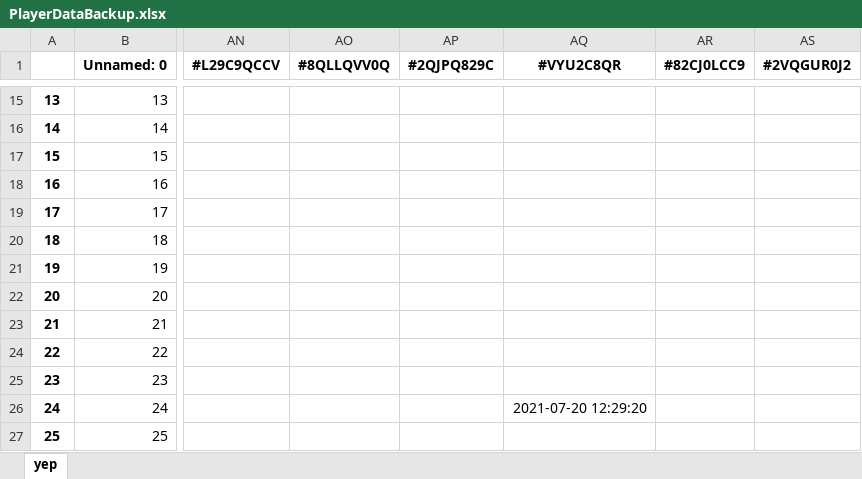
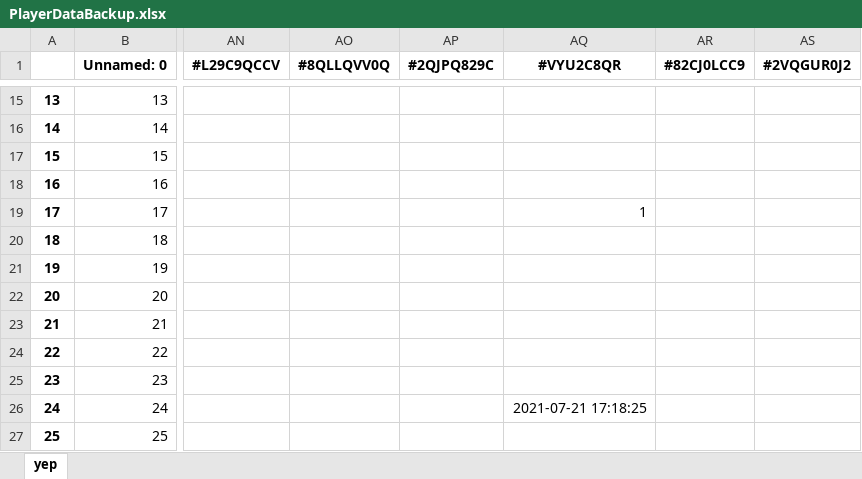
Before and after one commit to Blackiecat12/CoC-Discord-Bot, an Excel workbook: PlayerDataBackup.xlsx, sheet yep, drawn as a sheet; only a part is shown, gaps mark what is left out; values as stored, in another font and other column widths than the file's, no borders; the diff names each change by its address in the sheet, - before the commit and + after, or states it on an @@ line.

```diff
--- a/PlayerDataBackup.xlsx (sheet yep)
+++ b/PlayerDataBackup.xlsx (sheet yep)
-AQ19 (#VYU2C8QR): (empty)
+AQ19 (#VYU2C8QR): 1
-AQ26 (#VYU2C8QR): 2021-07-20 12:29:20
+AQ26 (#VYU2C8QR): 2021-07-21 17:18:25
```
Also changed, not shown: 2 other files.
